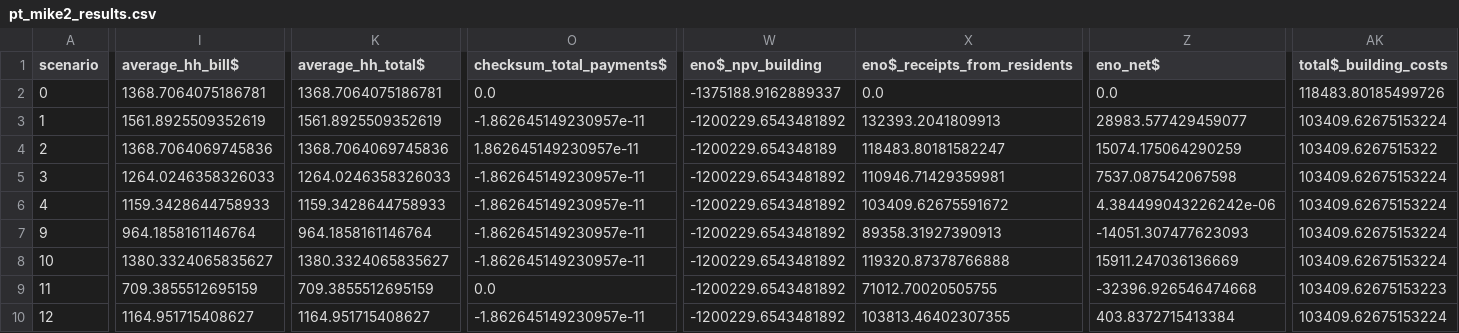
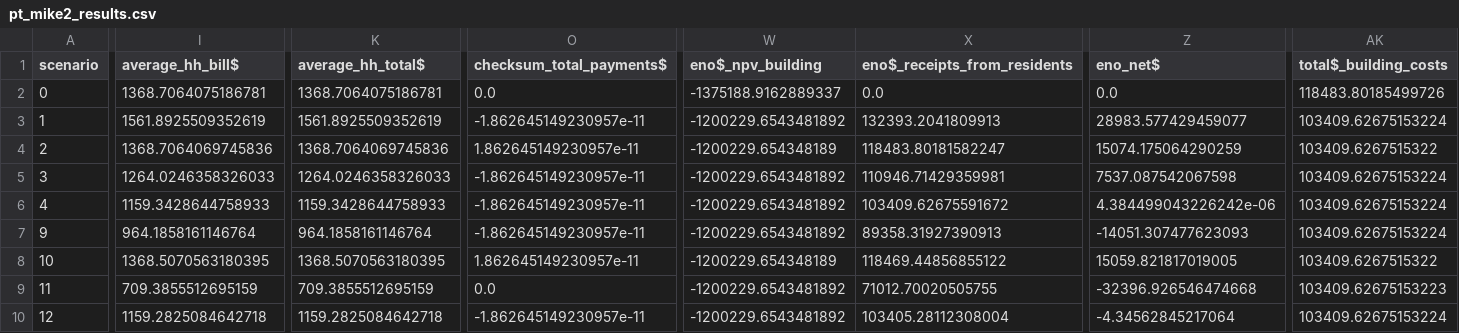
Before and after one commit to UNSW-CEEM/morePVs, a CSV file: DATA_EN_MR1/studies/latest24-9/outputs/pt_mike2/pt_mike2_results.csv, drawn as a sheet; only a part is shown, gaps mark what is left out; the diff names each change by its address in the sheet, - before the commit and + after, or states it on an @@ line.

```diff
--- a/DATA_EN_MR1/studies/latest24-9/outputs/pt_mike2/pt_mike2_results.csv
+++ b/DATA_EN_MR1/studies/latest24-9/outputs/pt_mike2/pt_mike2_results.csv
-I8 (average_hh_bill$): 1380.3324065835627
+I8 (average_hh_bill$): 1368.5070563180395
-K8 (average_hh_total$): 1380.3324065835627
+K8 (average_hh_total$): 1368.5070563180395
-O8 (checksum_total_payments$): -1.862645149230957e-11
+O8 (checksum_total_payments$): 1.862645149230957e-11
-W8 (eno$_npv_building): -1200229.6543481892
+W8 (eno$_npv_building): -1200229.654348189
-X8 (eno$_receipts_from_residents): 119320.87378766888
+X8 (eno$_receipts_from_residents): 118469.44856855122
-Z8 (eno_net$): 15911.247036136669
+Z8 (eno_net$): 15059.821817019005
-AK8 (total$_building_costs): 103409.62675153224
+AK8 (total$_building_costs): 103409.6267515322
-I10 (average_hh_bill$): 1164.951715408627
+I10 (average_hh_bill$): 1159.2825084642718
-K10 (average_hh_total$): 1164.951715408627
+K10 (average_hh_total$): 1159.2825084642718
-X10 (eno$_receipts_from_residents): 103813.46402307355
+X10 (eno$_receipts_from_residents): 103405.28112308004
-Z10 (eno_net$): 403.8372715413384
+Z10 (eno_net$): -4.34562845217064
```
Also changed, not shown: DATA_EN_MR1/reference/tariff_lookup.csv, 31 other files.
